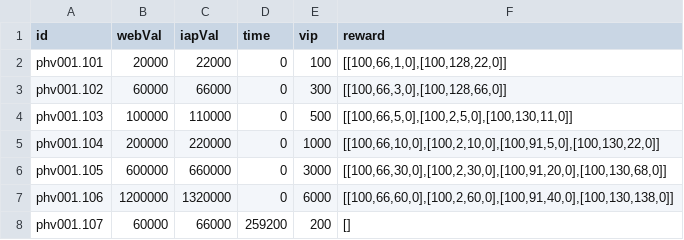
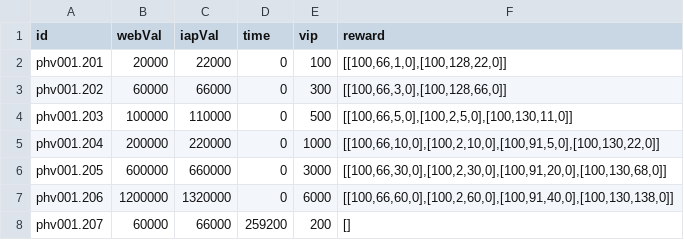
Before and after one commit to ecraftagency/rxheartbeat, a CSV file: data/csv/payment.csv, drawn as a sheet.

```diff
--- a/data/csv/payment.csv
+++ b/data/csv/payment.csv
@@ -1,8 +1,8 @@
 id,webVal,iapVal,time,vip,reward
-phv001.101,20000,22000,0,100,"[[100,66,1,0],[100,128,22,0]]"
-phv001.102,60000,66000,0,300,"[[100,66,3,0],[100,128,66,0]]"
-phv001.103,100000,110000,0,500,"[[100,66,5,0],[100,2,5,0],[100,130,11,0]]"
-phv001.104,200000,220000,0,1000,"[[100,66,10,0],[100,2,10,0],[100,91,5,0],[100,130,22,0]]"
-phv001.105,600000,660000,0,3000,"[[100,66,30,0],[100,2,30,0],[100,91,20,0],[100,130,68,0]]"
-phv001.106,1200000,1320000,0,6000,"[[100,66,60,0],[100,2,60,0],[100,91,40,0],[100,130,138,0]]"
-phv001.107,60000,66000,259200,200,[]
+phv001.201,20000,22000,0,100,"[[100,66,1,0],[100,128,22,0]]"
+phv001.202,60000,66000,0,300,"[[100,66,3,0],[100,128,66,0]]"
+phv001.203,100000,110000,0,500,"[[100,66,5,0],[100,2,5,0],[100,130,11,0]]"
+phv001.204,200000,220000,0,1000,"[[100,66,10,0],[100,2,10,0],[100,91,5,0],[100,130,22,0]]"
+phv001.205,600000,660000,0,3000,"[[100,66,30,0],[100,2,30,0],[100,91,20,0],[100,130,68,0]]"
+phv001.206,1200000,1320000,0,6000,"[[100,66,60,0],[100,2,60,0],[100,91,40,0],[100,130,138,0]]"
+phv001.207,60000,66000,259200,200,[]
```
Also changed, not shown: 35 other files.
